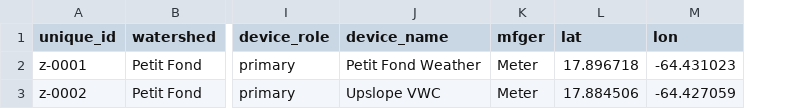
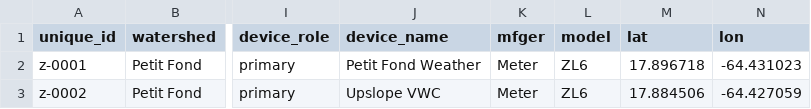
Before and after one commit to david-hensley/vi-flo-engine, a CSV file: data/SAMPLE_device_metadata.csv, drawn as a sheet; only a part is shown, gaps mark what is left out; the diff names each change by its address in the sheet, - before the commit and + after, or states it on an @@ line.

Commit message:
Device model col in metadata, device detail corrections, fb1_vwc1 to fb2_vwc1

```diff
--- a/data/SAMPLE_device_metadata.csv
+++ b/data/SAMPLE_device_metadata.csv
+column L (model), rows 2-3: ZL6 | ZL6
```
Also changed, not shown: 10 other files.
